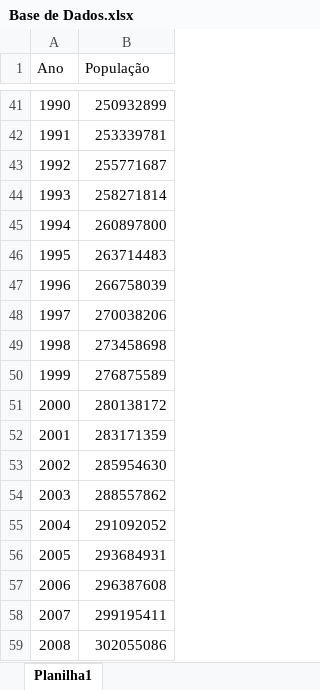
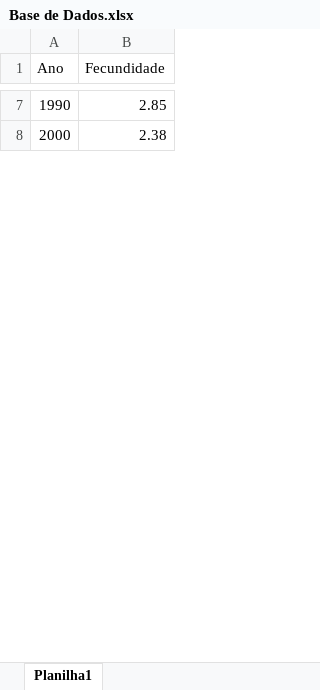
Before and after one commit to Pimenta15/Projeto-Final-Metodos, an Excel workbook: Base de Dados.xlsx, sheet Planilha1, drawn as a sheet; only a part is shown, gaps mark what is left out; values as stored, in another font and other column widths than the file's, no cell formats; removed rows and columns are numbered as before the commit, all else as after; the diff covers the shown part only; the diff names each change by its address in the sheet, - before the commit and + after, or states it on an @@ line.

```diff
--- a/Base de Dados.xlsx (sheet Planilha1)
+++ b/Base de Dados.xlsx (sheet Planilha1)
-B1: População
+B1: Fecundidade
-B7 (Fecundidade): 250932899
+B7 (Fecundidade): 2.85
-row 42: 1991 | 253339781
-row 43: 1992 | 255771687
-row 44: 1993 | 258271814
-row 45: 1994 | 260897800
-row 46: 1995 | 263714483
-row 47: 1996 | 266758039
-row 48: 1997 | 270038206
-row 49: 1998 | 273458698
-row 50: 1999 | 276875589
-B8 (Fecundidade): 280138172
+B8 (Fecundidade): 2.38
-row 52: 2001 | 283171359
-row 53: 2002 | 285954630
-row 54: 2003 | 288557862
-row 55: 2004 | 291092052
-row 56: 2005 | 293684931
-row 57: 2006 | 296387608
-row 58: 2007 | 299195411
-row 59: 2008 | 302055086
```
Also changed, not shown: 2 added rows, 51 removed rows and 4 edited cells elsewhere in this sheet, cell formats, 2 other files.
